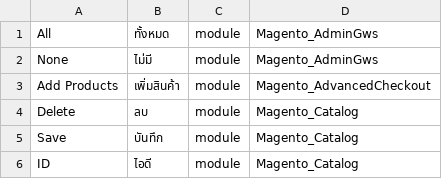
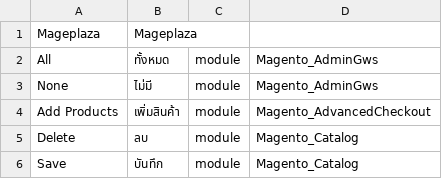
Before and after one commit to mageplaza/magento-2-thai-language-pack, a CSV file: github_contributions.csv, drawn as a sheet; only a part is shown; the shorter side is filled out with more unchanged rows; the diff names each change by its address in the sheet, - before the commit and + after, or states it on an @@ line.

Commit message:
Update github_contributions.csv

```diff
--- a/github_contributions.csv
+++ b/github_contributions.csv
+row 1: Mageplaza | Mageplaza
```
